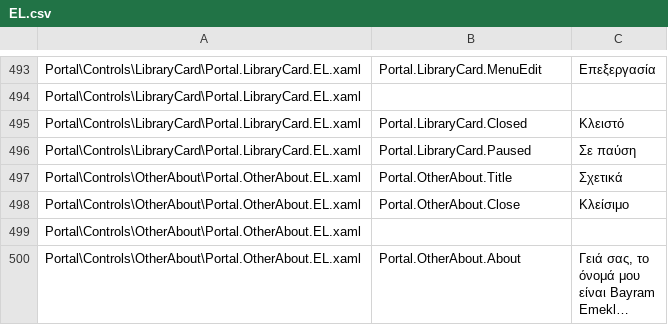
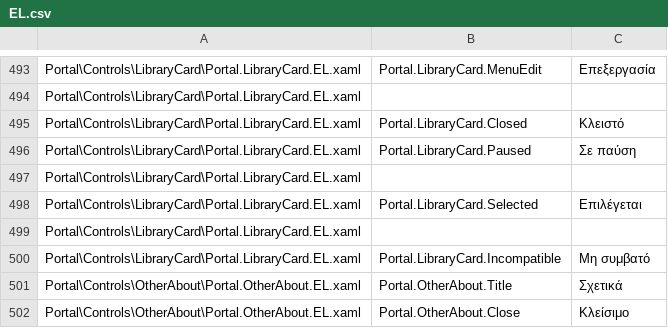
Before and after one commit to Taiizor/Sucrose, a CSV file: .localize/EL.csv, drawn as a sheet; only a part is shown, gaps mark what is left out; the shorter side is filled out with more unchanged rows; long unchanged cells end in ….

```diff
--- a/.localize/EL.csv
+++ b/.localize/EL.csv
@@ -496,2 +496,6 @@ Portal\Controls\LibraryCard\Portal.LibraryCard.EL.xaml,Portal.LibraryCard.Closed
 Portal\Controls\LibraryCard\Portal.LibraryCard.EL.xaml,Portal.LibraryCard.Paused,Σε παύση
+Portal\Controls\LibraryCard\Portal.LibraryCard.EL.xaml,,
+Portal\Controls\LibraryCard\Portal.LibraryCard.EL.xaml,Portal.LibraryCard.Selected,Επιλέγεται
+Portal\Controls\LibraryCard\Portal.LibraryCard.EL.xaml,,
+Portal\Controls\LibraryCard\Portal.LibraryCard.EL.xaml,Portal.LibraryCard.Incompatible,Μη συμβατό
 Portal\Controls\OtherAbout\Portal.OtherAbout.EL.xaml,Portal.OtherAbout.Title,Σχετικά
```
Also changed, not shown: .localize/FR.csv, .localize/HI.csv, 44 other files.
